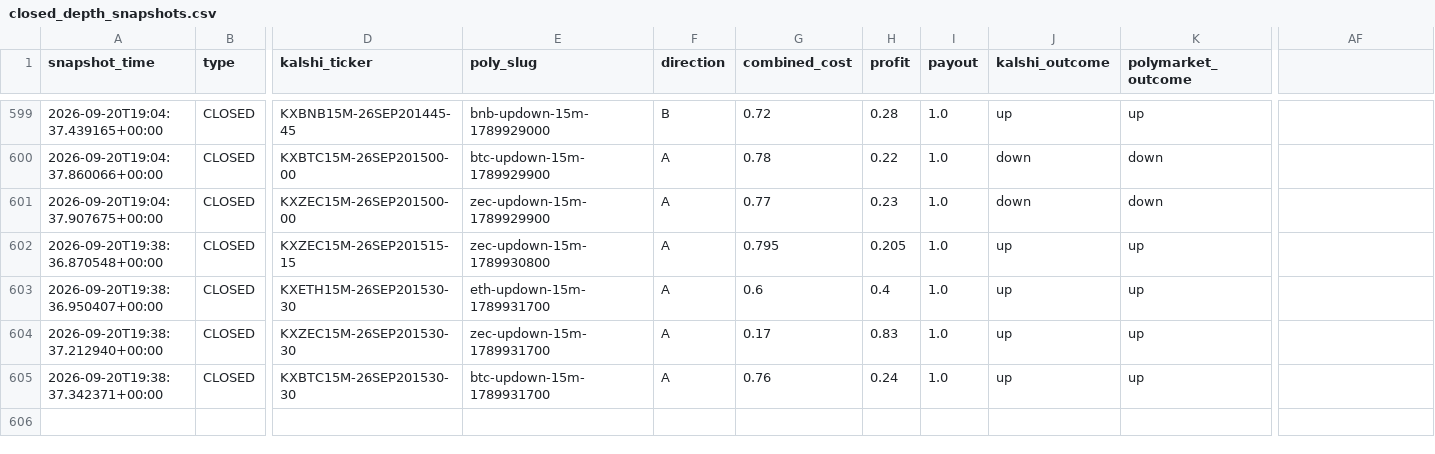
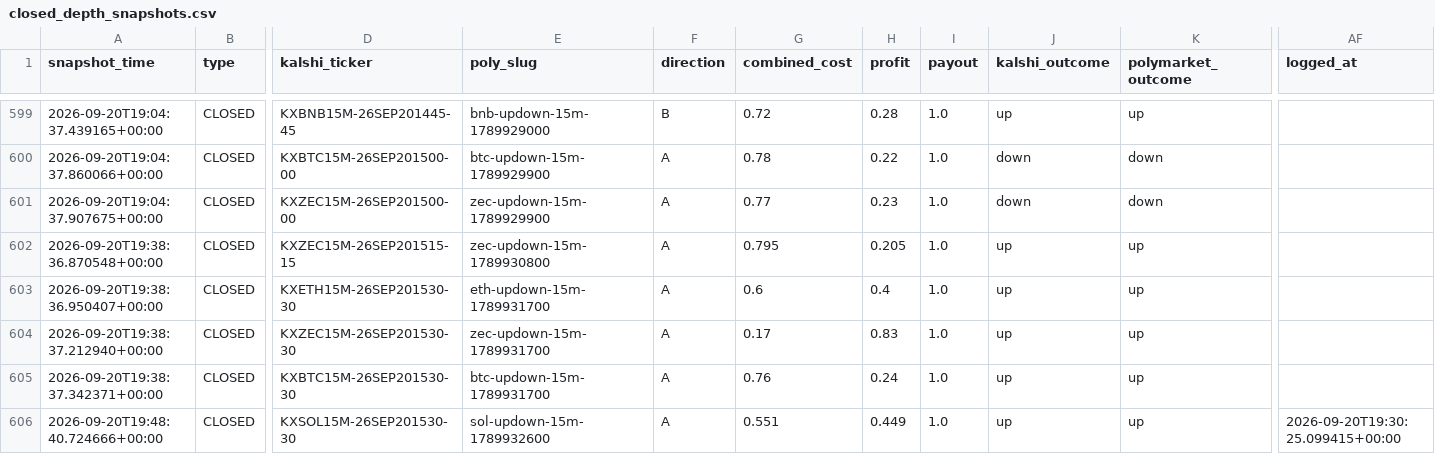
Before and after one commit to Prinxe-crypto/gap-maker-depth-monitor, a CSV file: closed_depth_snapshots.csv, drawn as a sheet; only a part is shown, gaps mark what is left out; rows hold the shown columns only; the diff names each change by its address in the sheet, - before the commit and + after, or states it on an @@ line.

```diff
--- a/closed_depth_snapshots.csv
+++ b/closed_depth_snapshots.csv
-AF1: (empty)
+AF1: logged_at
+row 606: 2026-09-20T19:48:40.724666+00:00 | CLOSED | KXSOL15M-26SEP201530-30 | sol-updown-15m-1789932600 | A | 0.551 | 0.449 | 1.0 | up | up | 2026-09-20T19:30:25.099415+00:00
```
Also changed, not shown: 3 other files.
